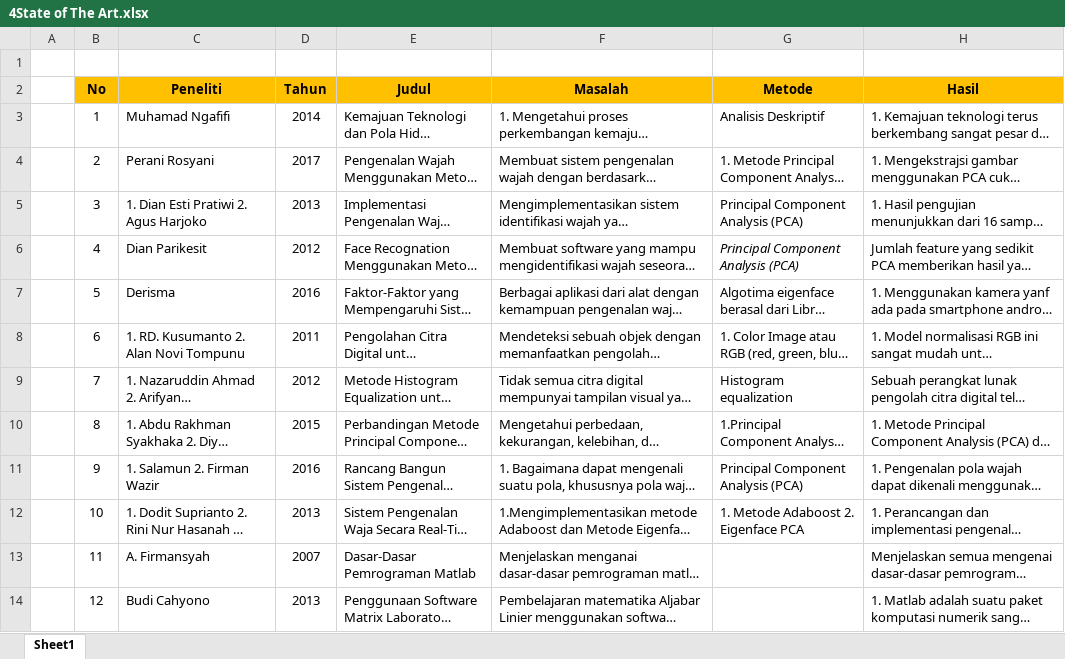
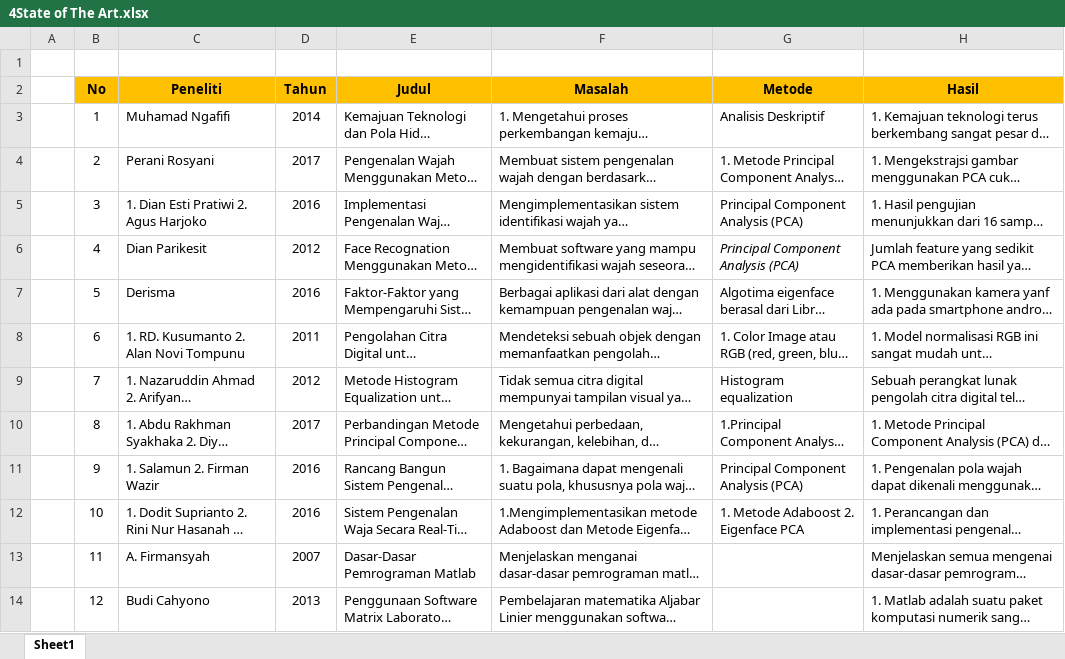
Before and after one commit to vannyamaheswari/ProjekBersama, an Excel workbook: PROJEK AKHIR KITA SEBELUM UTS/4State of The Art.xlsx, sheet Sheet1, drawn as a sheet; long unchanged cells end in …; values as stored, in another font and other column widths than the file's, no borders; the diff names each change by its address in the sheet, - before the commit and + after, or states it on an @@ line.

```diff
--- a/PROJEK AKHIR KITA SEBELUM UTS/4State of The Art.xlsx (sheet Sheet1)
+++ b/PROJEK AKHIR KITA SEBELUM UTS/4State of The Art.xlsx (sheet Sheet1)
-D5 (Tahun): 2013
+D5 (Tahun): 2016
-D10 (Tahun): 2015
+D10 (Tahun): 2017
-D12 (Tahun): 2013
+D12 (Tahun): 2016
```
Also changed, not shown: 3 other files.
